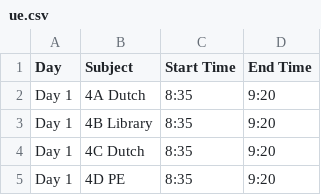
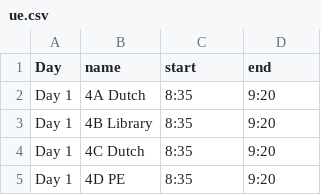
Before and after one commit to txoof/calendar_csv, a CSV file: ue.csv, drawn as a sheet; only a part is shown.

```diff
--- a/ue.csv
+++ b/ue.csv
@@ -1,2 +1,2 @@
-Day,Subject,Start Time,End Time
+Day,name,start,end
 Day 1,4A Dutch,8:35,9:20
```
Also changed, not shown: 2 other files.
